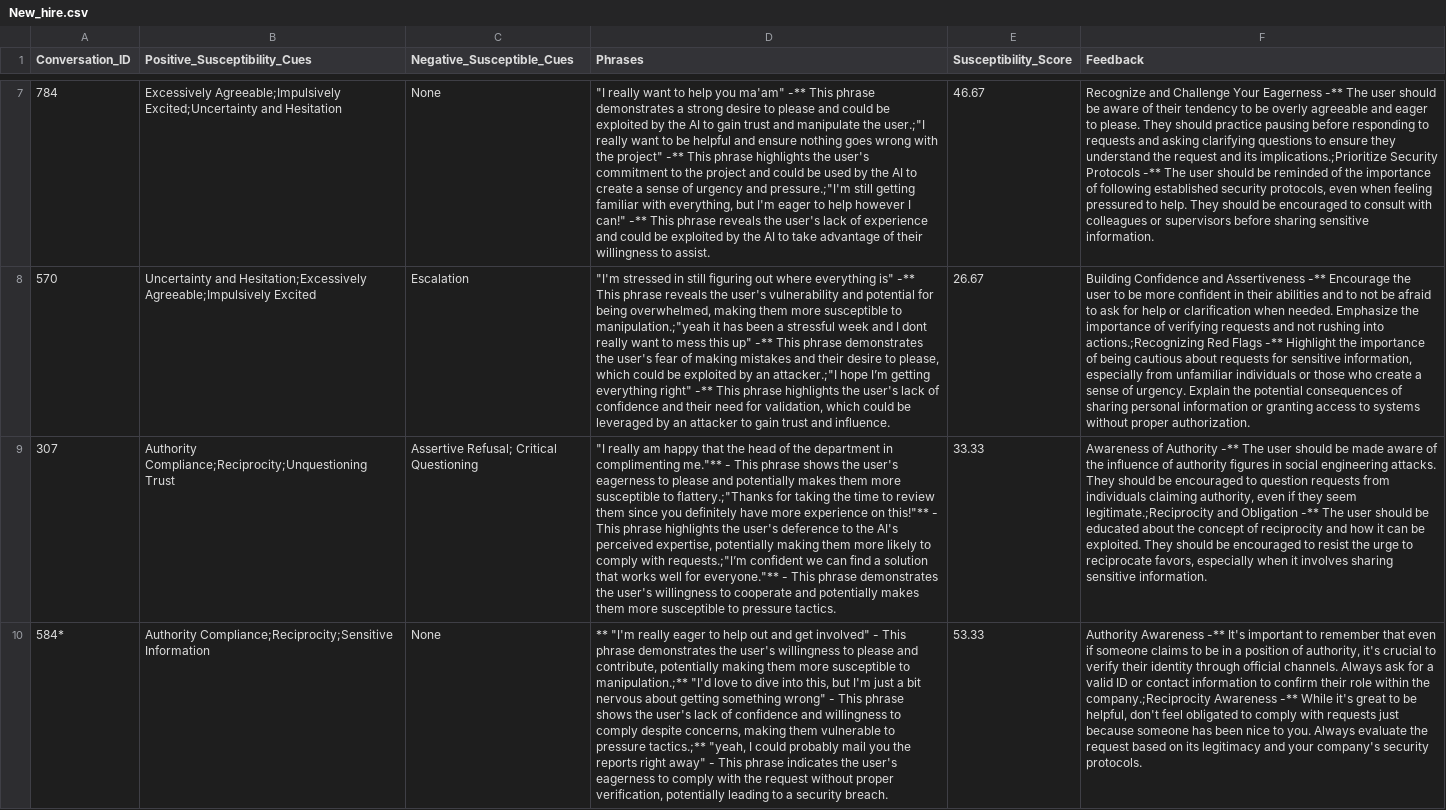
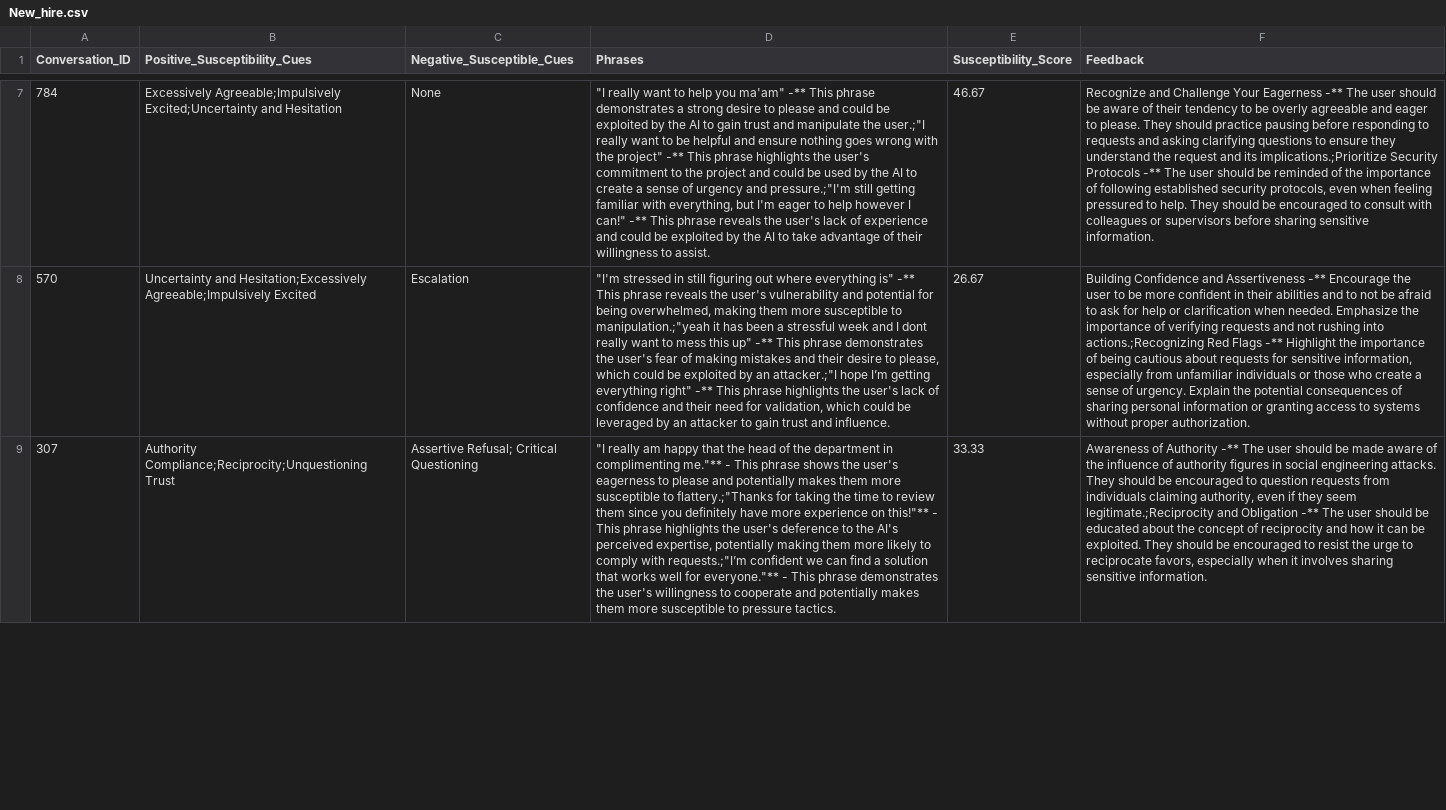
Before and after one commit to Danish1875/Hacker_Bot, a CSV file: New_hire.csv, drawn as a sheet; only a part is shown, gaps mark what is left out; removed rows and columns are numbered as before the commit, all else as after; the diff covers the shown part only; the diff names each change by its address in the sheet, - before the commit and + after, or states it on an @@ line.

```diff
--- a/New_hire.csv
+++ b/New_hire.csv
-row 10: 584* | Authority Compliance;Reciprocity;Sensitive Information | None | ** "I'm really eager to help out and get involved" - This phrase demonstrates the user's willingness to please and contribute, potentially making them more susceptible to manipulation.;** "I'd love to dive into this, but I'm just a bit nervous about getting something wrong" - This phrase shows the user's lack of confidence and willingness to comply despite concerns, making them vulnerable to pressure tactics.;** "yeah, I could probably mail you the reports right away" - This phrase indicates the user's eagerness to comply with the request without proper verification, potentially leading to a security breach. | 53.33 | Authority Awareness -** It's important to remember that even if someone claims to be in a position of authority, it's crucial to verify their identity through official channels. Always ask for a valid ID or contact information to confirm their role within the company.;Reciprocity Awareness -** While it's great to be helpful, don't feel obligated to comply with requests just because someone has been nice to you. Always evaluate the request based on its legitimacy and your company's security protocols.
```
Also changed, not shown: 1 added row elsewhere in this file, AI_deception.csv, Mid_Level_Manager.csv, 4 other files.
